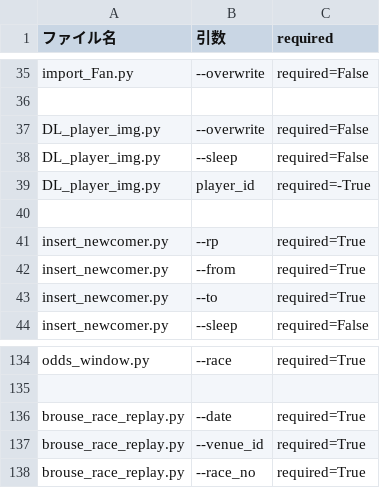
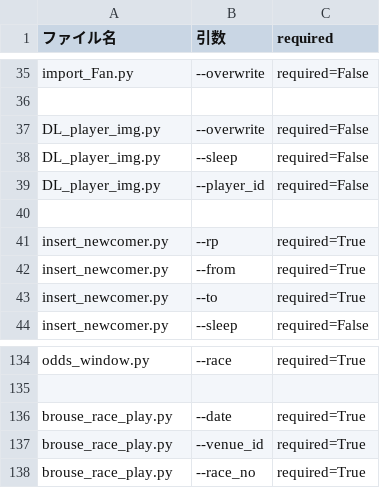
Before and after one commit to defact88/Boatrace, a CSV file: Management/CSV/args_table.csv, drawn as a sheet; only a part is shown, gaps mark what is left out.

```diff
--- a/Management/CSV/args_table.csv
+++ b/Management/CSV/args_table.csv
@@ -38,3 +38,3 @@ DL_player_img.py,          --overwrite,  required=False
 DL_player_img.py,          --sleep,      required=False
-DL_player_img.py,          player_id,    required=-True
+DL_player_img.py,          --player_id,  required=False
 
@@ -135,4 +135,4 @@ odds_window.py,             --race,      required=True
 
-brouse_race_replay.py,      --date,      required=True
-brouse_race_replay.py,      --venue_id,  required=True
-brouse_race_replay.py,      --race_no,   required=True
+brouse_race_play.py,        --date,      required=True
+brouse_race_play.py,        --venue_id,  required=True
+brouse_race_play.py,        --race_no,   required=True
```
Also changed, not shown: Management/CSV/file_map.csv, 18 other files.
